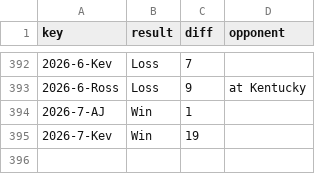
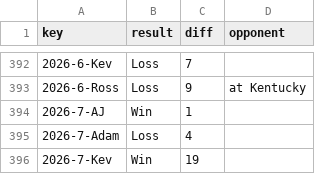
Before and after one commit to kevinjknudson/RBWR, a CSV file: enriched-cache.csv, drawn as a sheet; only a part is shown, gaps mark what is left out; the diff names each change by its address in the sheet, - before the commit and + after, or states it on an @@ line.

Commit message:
Sync picks from sheet

```diff
--- a/enriched-cache.csv
+++ b/enriched-cache.csv
+row 395: 2026-7-Adam | Loss | 4
```
Also changed, not shown: picks.csv.
